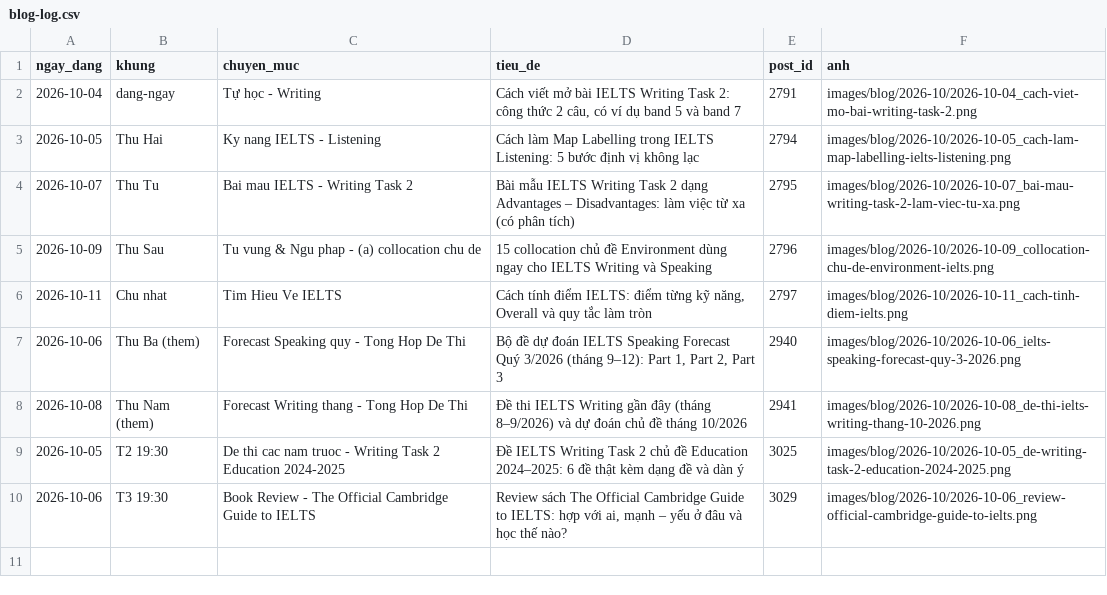
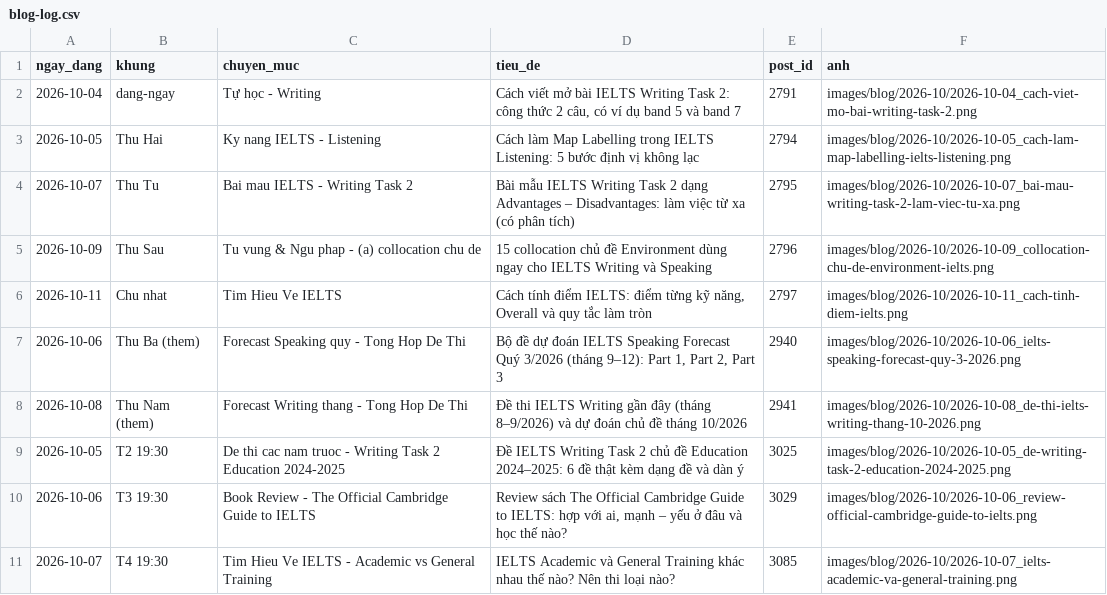
Before and after one commit to lengoctinh9405-hue/ieltsngoctinh-social-, a CSV file: blog-log.csv, drawn as a sheet; the diff names each change by its address in the sheet, - before the commit and + after, or states it on an @@ line.

```diff
--- a/blog-log.csv
+++ b/blog-log.csv
+row 11: 2026-10-07 | T4 19:30 | Tim Hieu Ve IELTS - Academic vs General Training | IELTS Academic và General Training khác nhau thế nào? Nên thi loại nào? | 3085 | images/blog/2026-10/2026-10-07_ielts-academic-va-general-training.png
```
Also changed, not shown: 1 other file.
